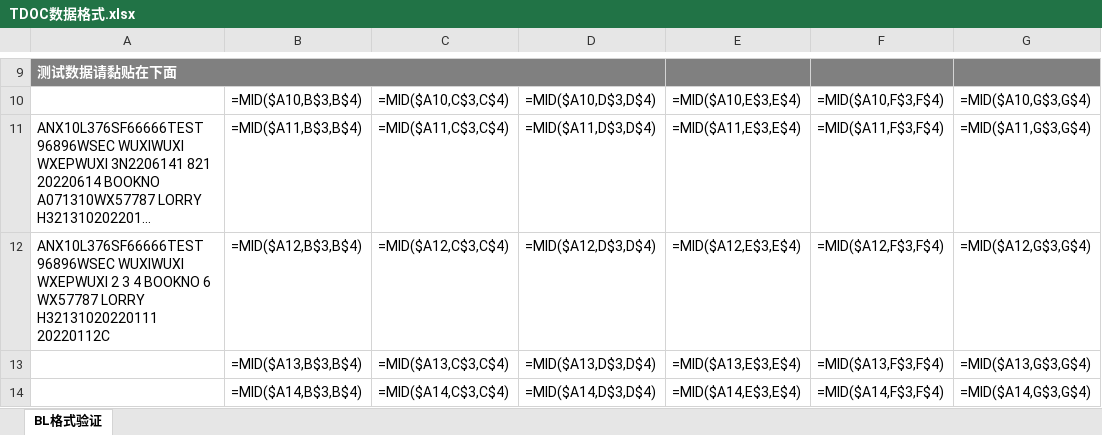
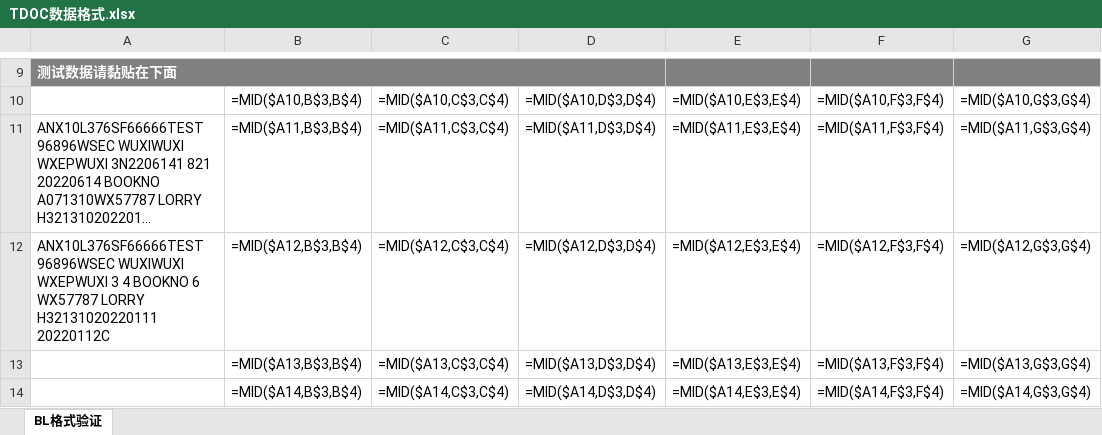
Before and after one commit to tango-52/Data-Processing, an Excel workbook: 数据文件/TDOC数据格式.xlsx, sheet BL格式验证, drawn as a sheet; only a part is shown, gaps mark what is left out; long unchanged cells end in …; values as stored, in another font and other column widths than the file's, no borders; formulas without a stored value are shown as written; the diff names each change by its address in the sheet, - before the commit and + after, or states it on an @@ line.

```diff
--- a/数据文件/TDOC数据格式.xlsx (sheet BL格式验证)
+++ b/数据文件/TDOC数据格式.xlsx (sheet BL格式验证)
-A12: …WUXIWUXI WXEPWUXI 2 3 4…
+A12: …WUXIWUXI WXEPWUXI 3 4…
```
Also changed, not shown: 2 other files.
